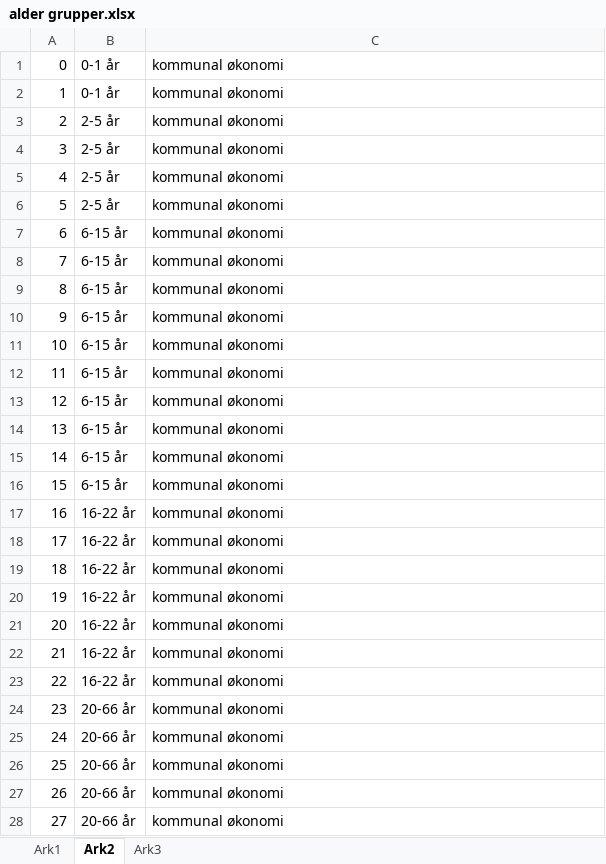
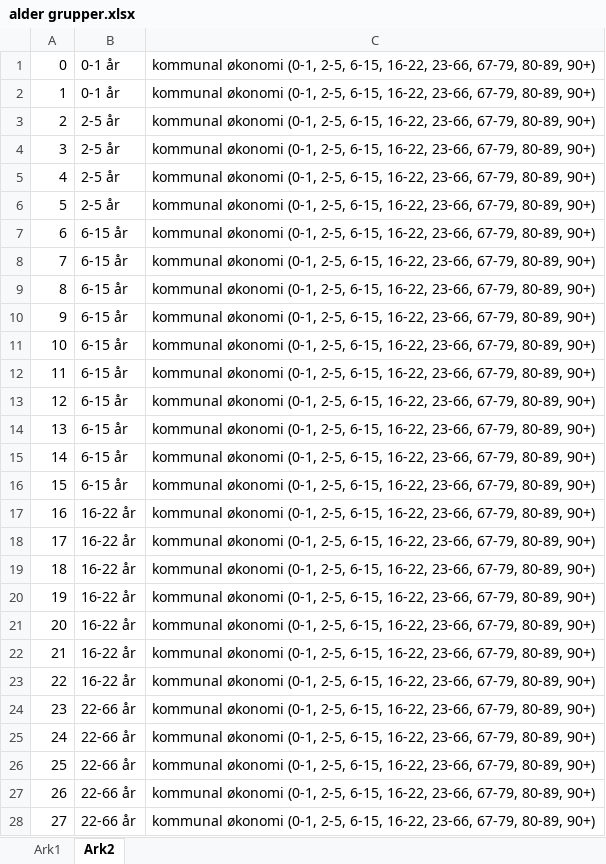
Before and after one commit to TrondelagiTall/mal, an Excel workbook: alder grupper.xlsx, sheet Ark2, drawn as a sheet; only a part is shown; values as stored, in another font and other column widths than the file's, no borders; the diff covers the shown part only; the diff names each change by its address in the sheet, - before the commit and + after, or states it on an @@ line.

```diff
--- a/alder grupper.xlsx (sheet Ark2)
+++ b/alder grupper.xlsx (sheet Ark2)
-sheet tab: Ark3
-C1:C28: kommunal økonomi
+C1:C28: kommunal økonomi (0-1, 2-5, 6-15, 16-22, 23-66, 67-79, 80-89, 90+)
-B24:B28: 20-66 år
+B24:B28: 22-66 år
```
Also changed, not shown: 226 edited cells elsewhere in this sheet.
